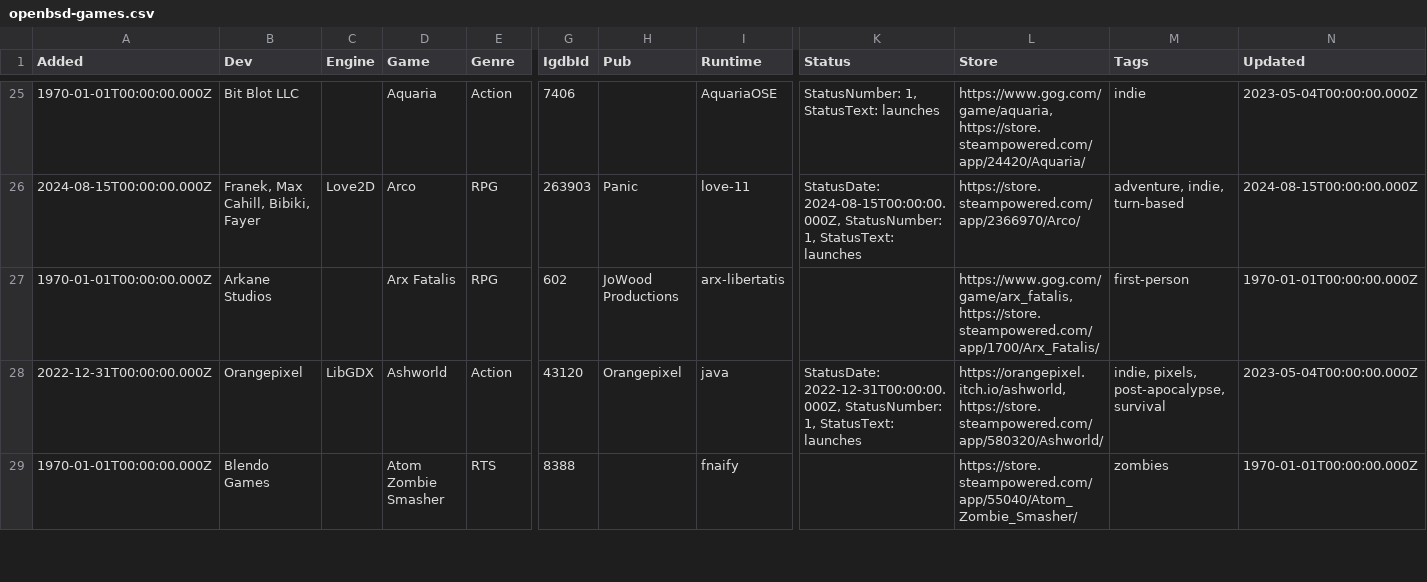
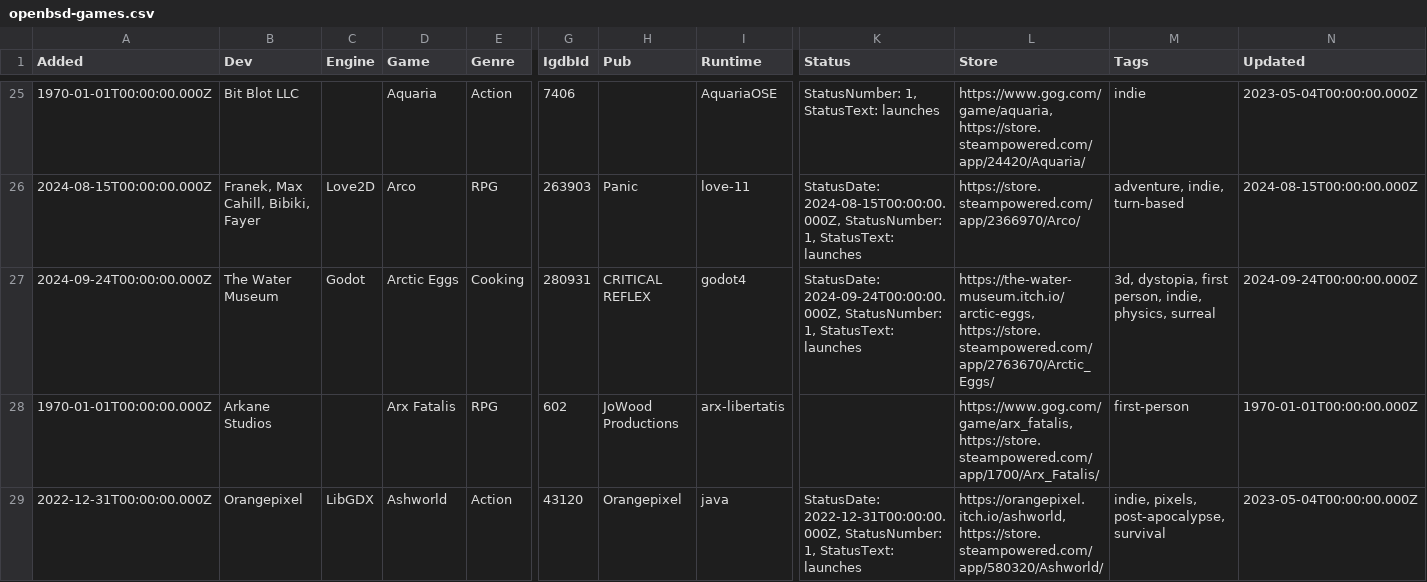
Before and after one commit to playonbsd/OpenBSD-Games-Database, a CSV file: openbsd-games.csv, drawn as a sheet; only a part is shown, gaps mark what is left out; the shorter side is filled out with more unchanged rows; rows hold the shown columns only; the diff names each change by its address in the sheet, - before the commit and + after, or states it on an @@ line.

Commit message:
add Arctic Eggs

```diff
--- a/openbsd-games.csv
+++ b/openbsd-games.csv
+row 27: 2024-09-24T00:00:00.000Z | The Water Museum | Godot | Arctic Eggs | Cooking | 280931 | CRITICAL REFLEX | godot4 | StatusDate: 2024-09-24T00:00:00.000Z, StatusNumber: 1, StatusText: launches | https://the-water-museum.itch.io/arctic-eggs, https://store.steampowered.com/app/2763670/Arctic_Eggs/ | 3d, dystopia, first person, indie, physics, surreal | 2024-09-24T00:00:00.000Z
```
Also changed, not shown: 5 other files.
